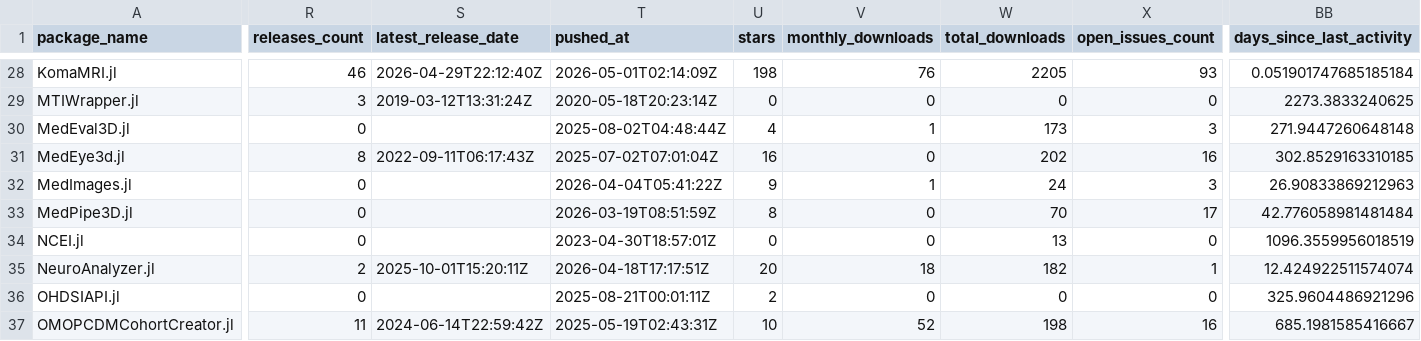
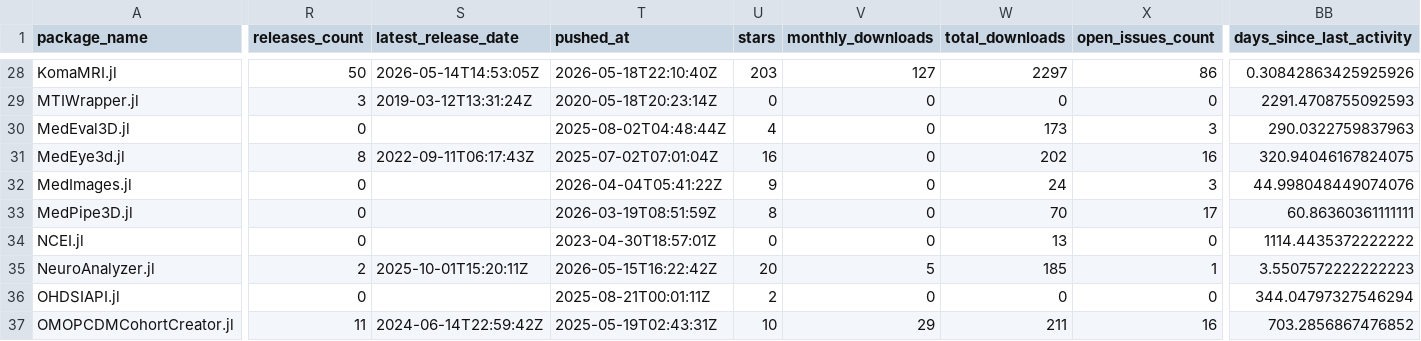
Before and after one commit to JuliaHealth/juliahealth.github.io, a CSV file: assets/data/audit/results/audit_packages.csv, drawn as a sheet; only a part is shown, gaps mark what is left out; the diff covers the shown part only; the diff names each change by its address in the sheet, - before the commit and + after, or states it on an @@ line.

```diff
--- a/assets/data/audit/results/audit_packages.csv
+++ b/assets/data/audit/results/audit_packages.csv
-R28 (releases_count): 46
+R28 (releases_count): 50
-S28 (latest_release_date): 2026-04-29T22:12:40Z
+S28 (latest_release_date): 2026-05-14T14:53:05Z
-T28 (pushed_at): 2026-05-01T02:14:09Z
+T28 (pushed_at): 2026-05-18T22:10:40Z
-U28 (stars): 198
+U28 (stars): 203
-V28 (monthly_downloads): 76
+V28 (monthly_downloads): 127
-W28 (total_downloads): 2205
+W28 (total_downloads): 2297
-X28 (open_issues_count): 93
+X28 (open_issues_count): 86
-BB28 (days_since_last_activity): 0.051901747685185184
+BB28 (days_since_last_activity): 0.30842863425925926
-BB29 (days_since_last_activity): 2273.3833240625
+BB29 (days_since_last_activity): 2291.4708755092593
-V30 (monthly_downloads): 1
+V30 (monthly_downloads): 0
-BB30 (days_since_last_activity): 271.9447260648148
+BB30 (days_since_last_activity): 290.0322759837963
-BB31 (days_since_last_activity): 302.8529163310185
+BB31 (days_since_last_activity): 320.94046167824075
-V32 (monthly_downloads): 1
+V32 (monthly_downloads): 0
-BB32 (days_since_last_activity): 26.90833869212963
+BB32 (days_since_last_activity): 44.998048449074076
-BB33 (days_since_last_activity): 42.776058981481484
+BB33 (days_since_last_activity): 60.86360361111111
-BB34 (days_since_last_activity): 1096.3559956018519
+BB34 (days_since_last_activity): 1114.4435372222222
-T35 (pushed_at): 2026-04-18T17:17:51Z
+T35 (pushed_at): 2026-05-15T16:22:42Z
-V35 (monthly_downloads): 18
+V35 (monthly_downloads): 5
-W35 (total_downloads): 182
+W35 (total_downloads): 185
-BB35 (days_since_last_activity): 12.424922511574074
+BB35 (days_since_last_activity): 3.5507572222222223
-BB36 (days_since_last_activity): 325.9604486921296
+BB36 (days_since_last_activity): 344.04797327546294
-V37 (monthly_downloads): 52
+V37 (monthly_downloads): 29
-W37 (total_downloads): 198
+W37 (total_downloads): 211
-BB37 (days_since_last_activity): 685.1981585416667
+BB37 (days_since_last_activity): 703.2856867476852
```
Also changed, not shown: 94 edited cells elsewhere in this file, assets/data/audit/history/monthly_tops.csv, assets/data/audit/history/run_summary.csv, 22 other files.
